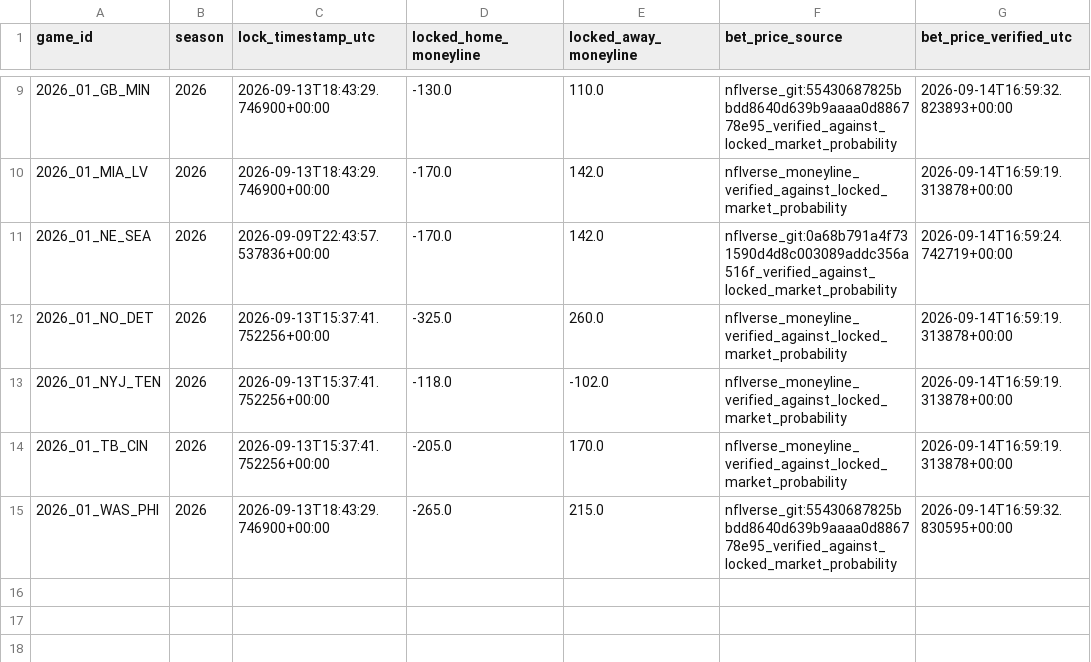
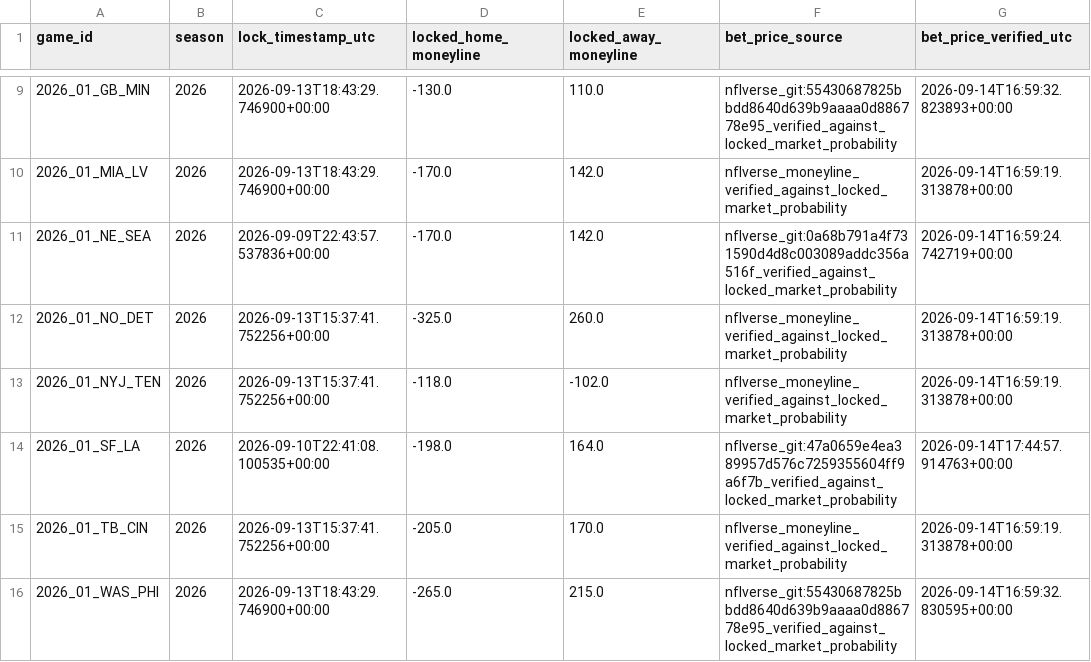
Before and after one commit to levine26/nfl-forecast-model, a CSV file: outputs/bet_price_history.csv, drawn as a sheet; only a part is shown, gaps mark what is left out; the diff names each change by its address in the sheet, - before the commit and + after, or states it on an @@ line.

```diff
--- a/outputs/bet_price_history.csv
+++ b/outputs/bet_price_history.csv
+row 14: 2026_01_SF_LA | 2026 | 2026-09-10T22:41:08.100535+00:00 | -198.0 | 164.0 | nflverse_git:47a0659e4ea389957d576c7259355604ff9a6f7b_verified_against_locked_market_probability | 2026-09-14T17:44:57.914763+00:00
```
